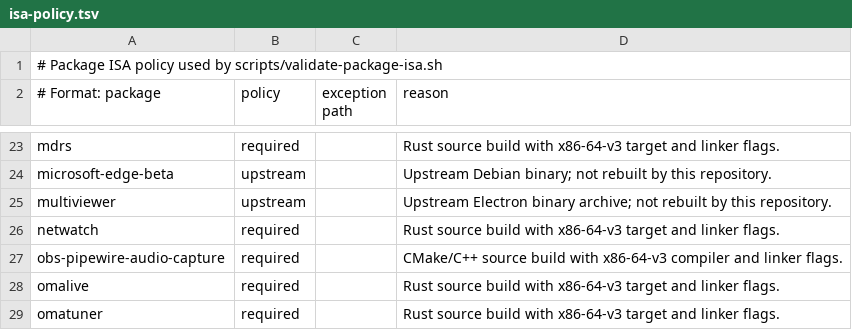
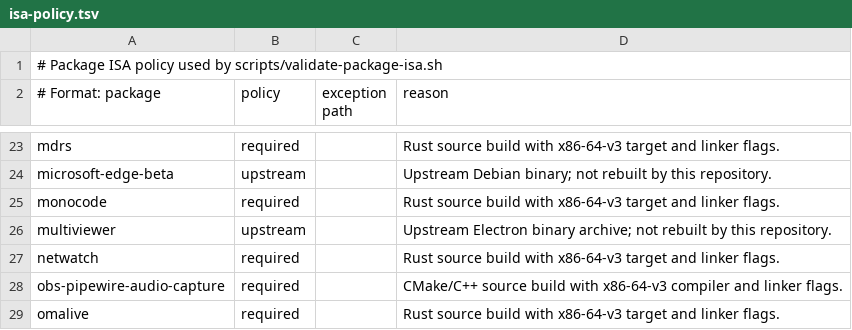
Before and after one commit to linuxmobile/linuxmobile-PKGBUILD, a TSV file: config/isa-policy.tsv, drawn as a sheet; only a part is shown, gaps mark what is left out; the shorter side is filled out with more unchanged rows.

Commit message:
feat(package): add monocode
Signed-off-by: Braian A. Diez <bdiez19@gmail.com>

```diff
--- a/config/isa-policy.tsv
+++ b/config/isa-policy.tsv
@@ -24,2 +24,3 @@ mdrs|required||Rust source build with x86-64-v3 target and linker flags.
 microsoft-edge-beta|upstream||Upstream Debian binary; not rebuilt by this repository.
+monocode|required||Rust source build with x86-64-v3 target and linker flags.
 multiviewer|upstream||Upstream Electron binary archive; not rebuilt by this repository.
```
Also changed, not shown: 5 other files.
